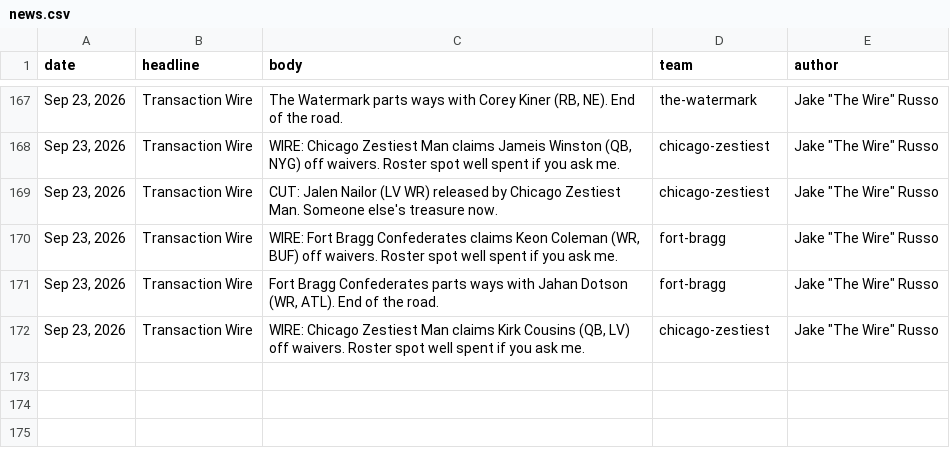
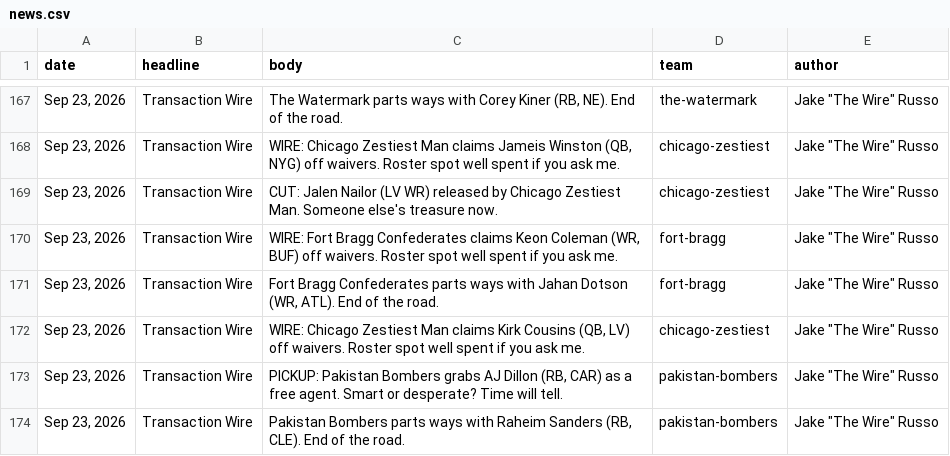
Before and after one commit to Scav-game/MakeFantasyGreatAgain, a CSV file: data/news.csv, drawn as a sheet; only a part is shown, gaps mark what is left out; the diff names each change by its address in the sheet, - before the commit and + after, or states it on an @@ line.

```diff
--- a/data/news.csv
+++ b/data/news.csv
+row 173: Sep 23, 2026 | Transaction Wire | PICKUP: Pakistan Bombers grabs AJ Dillon (RB, CAR) as a free agent. Smart or desperate? Time will tell. | pakistan-bombers | Jake "The Wire" Russo
+row 174: Sep 23, 2026 | Transaction Wire | Pakistan Bombers parts ways with Raheim Sanders (RB, CLE). End of the road. | pakistan-bombers | Jake "The Wire" Russo
```
Also changed, not shown: data/rosters.csv, 2 other files.
